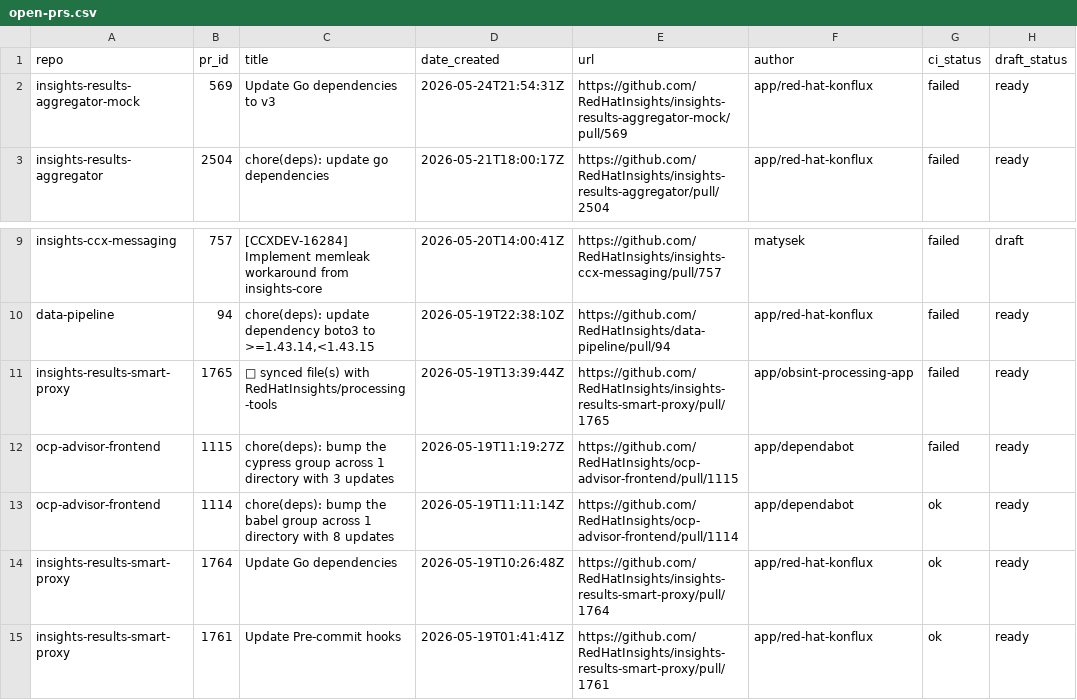
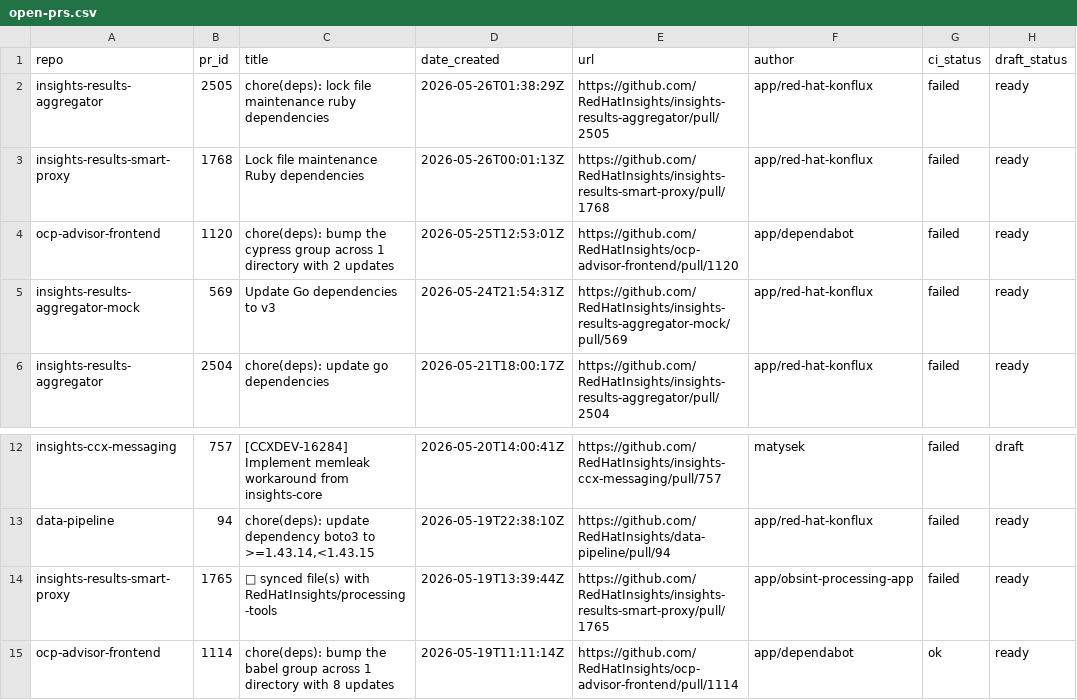
Before and after one commit to RedHatInsights/processing-tools, a CSV file: open_mr_pr/github/open-prs.csv, drawn as a sheet; only a part is shown, gaps mark what is left out; the shorter side is filled out with more unchanged rows; removed rows and columns are numbered as before the commit, all else as after; the diff names each change by its address in the sheet, - before the commit and + after, or states it on an @@ line.

```diff
--- a/open_mr_pr/github/open-prs.csv
+++ b/open_mr_pr/github/open-prs.csv
+row 2: insights-results-aggregator | 2505 | chore(deps): lock file maintenance ruby dependencies | 2026-05-26T01:38:29Z | https://github.com/RedHatInsights/insights-results-aggregator/pull/2505 | app/red-hat-konflux | failed | ready
+row 3: insights-results-smart-proxy | 1768 | Lock file maintenance Ruby dependencies | 2026-05-26T00:01:13Z | https://github.com/RedHatInsights/insights-results-smart-proxy/pull/1768 | app/red-hat-konflux | failed | ready
+row 4: ocp-advisor-frontend | 1120 | chore(deps): bump the cypress group across 1 directory with 2 updates | 2026-05-25T12:53:01Z | https://github.com/RedHatInsights/ocp-advisor-frontend/pull/1120 | app/dependabot | failed | ready
-row 12: ocp-advisor-frontend | 1115 | chore(deps): bump the cypress group across 1 directory with 3 updates | 2026-05-19T11:19:27Z | https://github.com/RedHatInsights/ocp-advisor-frontend/pull/1115 | app/dependabot | failed | ready
```
Also changed, not shown: 3 other files.
